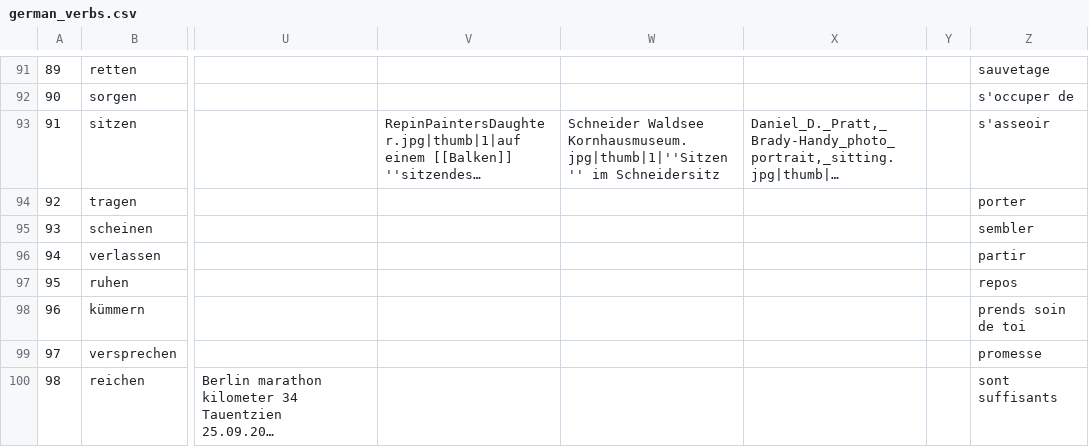
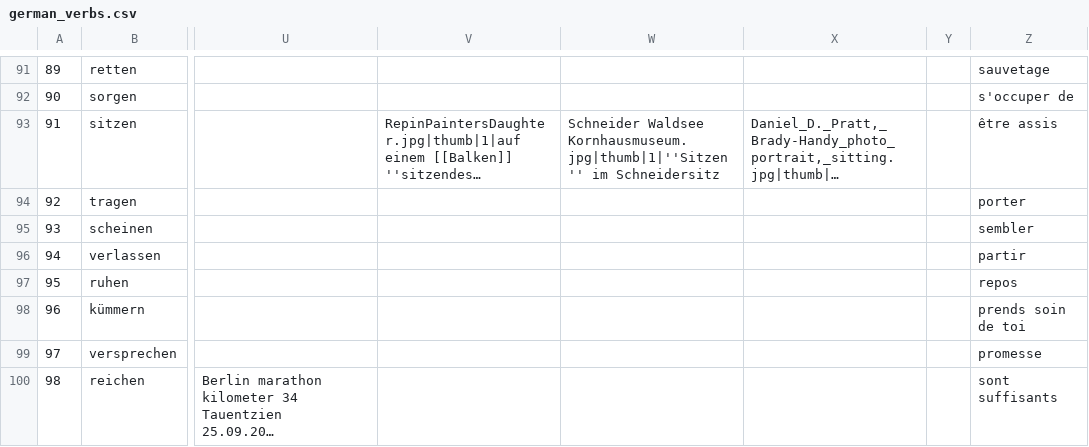
Before and after one commit to anciaux/test-conjugaison, a CSV file: german_verbs.csv, drawn as a sheet; only a part is shown, gaps mark what is left out; long unchanged cells end in …; the diff names each change by its address in the sheet, - before the commit and + after, or states it on an @@ line.

Commit message:
correct voc

```diff
--- a/german_verbs.csv
+++ b/german_verbs.csv
-Z93: s'asseoir
+Z93: être assis
```
